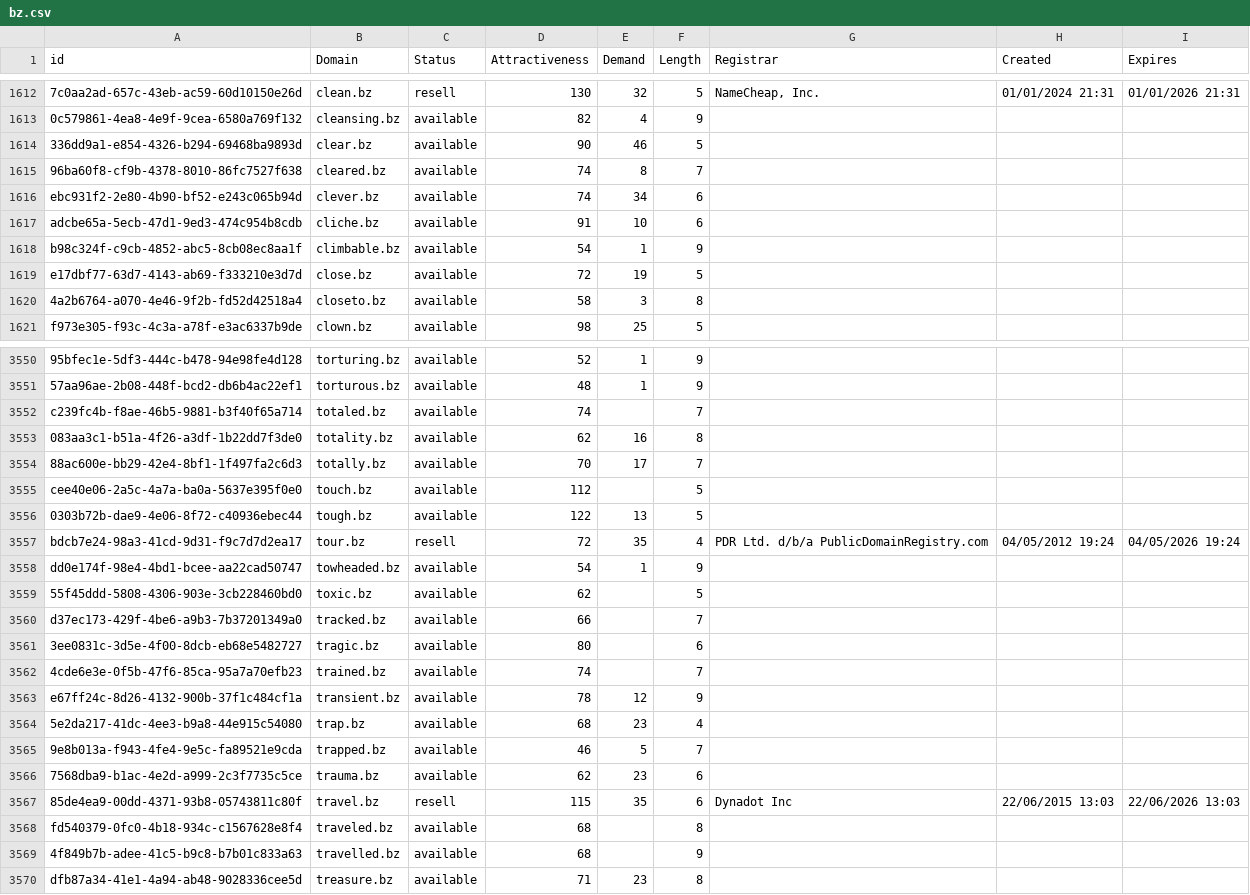
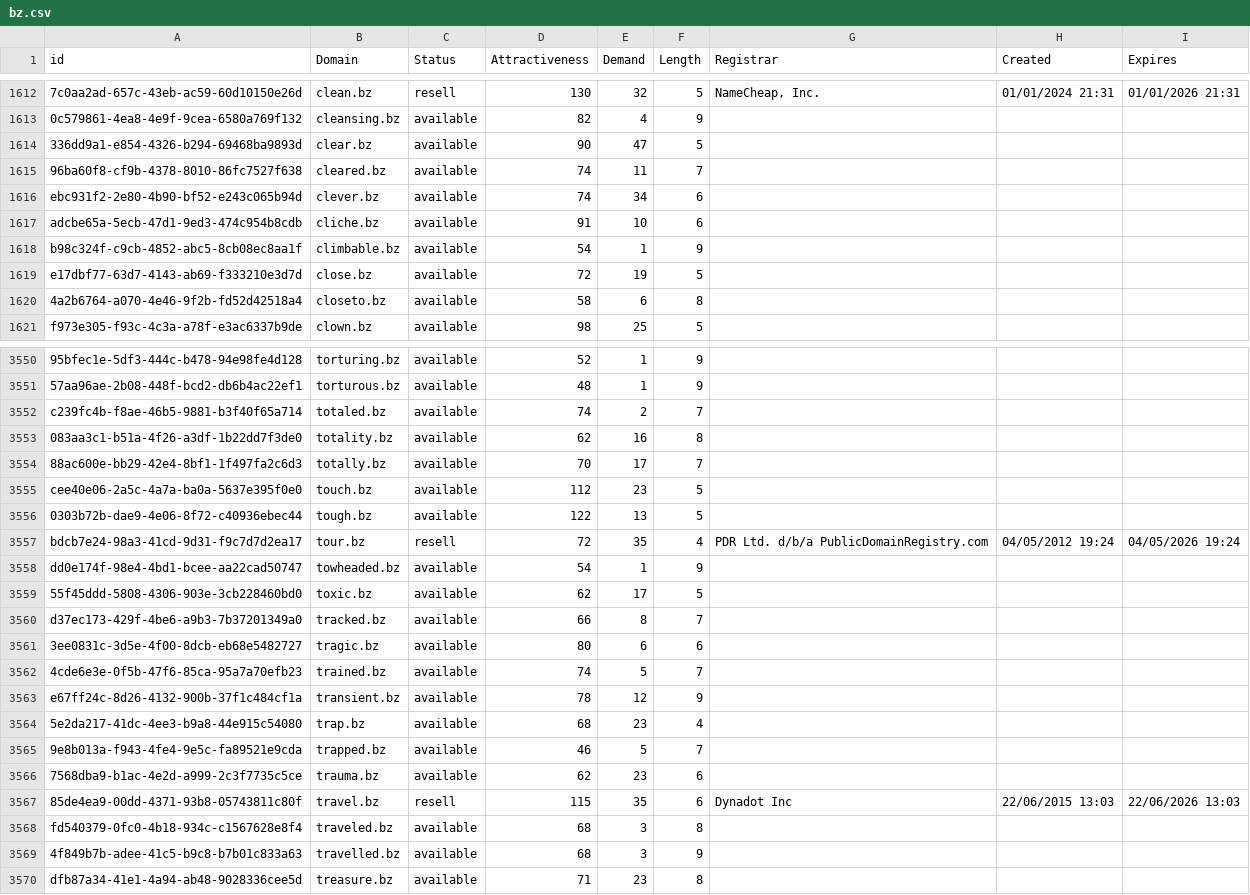
Before and after one commit to UniqueDomains/bz-oneword-domains, a CSV file: bz.csv, drawn as a sheet; only a part is shown, gaps mark what is left out; the diff covers the shown part only; the diff names each change by its address in the sheet, - before the commit and + after, or states it on an @@ line.

```diff
--- a/bz.csv
+++ b/bz.csv
-E1614 (Demand): 46
+E1614 (Demand): 47
-E1615 (Demand): 8
+E1615 (Demand): 11
-E1620 (Demand): 3
+E1620 (Demand): 6
-E3552 (Demand): (empty)
+E3552 (Demand): 2
-E3555 (Demand): (empty)
+E3555 (Demand): 23
-E3559 (Demand): (empty)
+E3559 (Demand): 17
-E3560 (Demand): (empty)
+E3560 (Demand): 8
-E3561 (Demand): (empty)
+E3561 (Demand): 6
-E3562 (Demand): (empty)
+E3562 (Demand): 5
-E3568:E3569 (Demand): (empty)
+E3568:E3569 (Demand): 3
```
Also changed, not shown: 31 edited cells elsewhere in this file, 2 other files.
